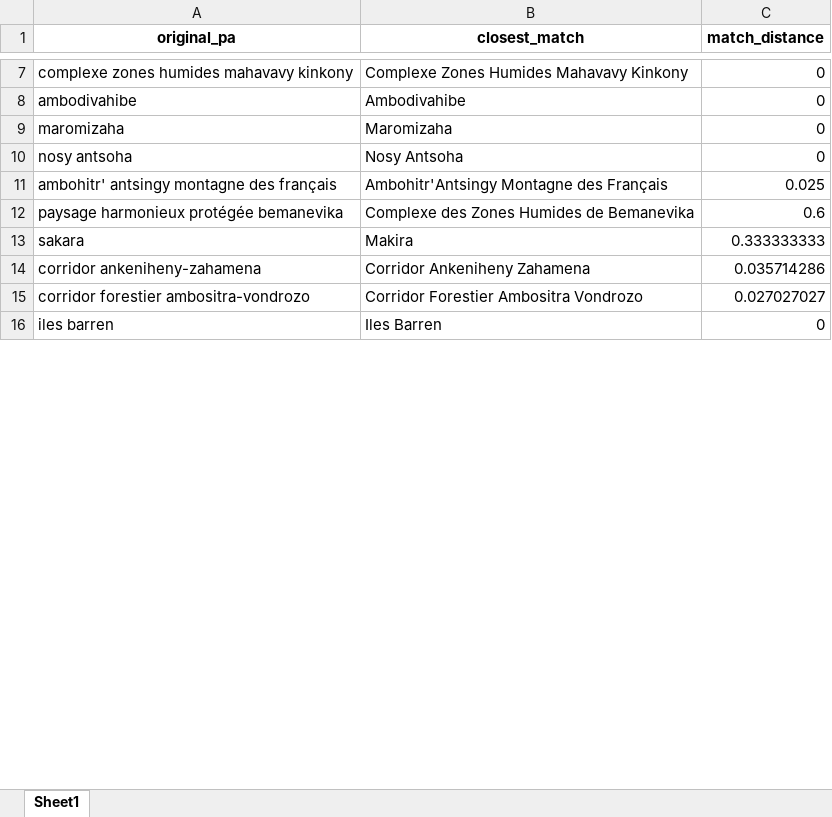
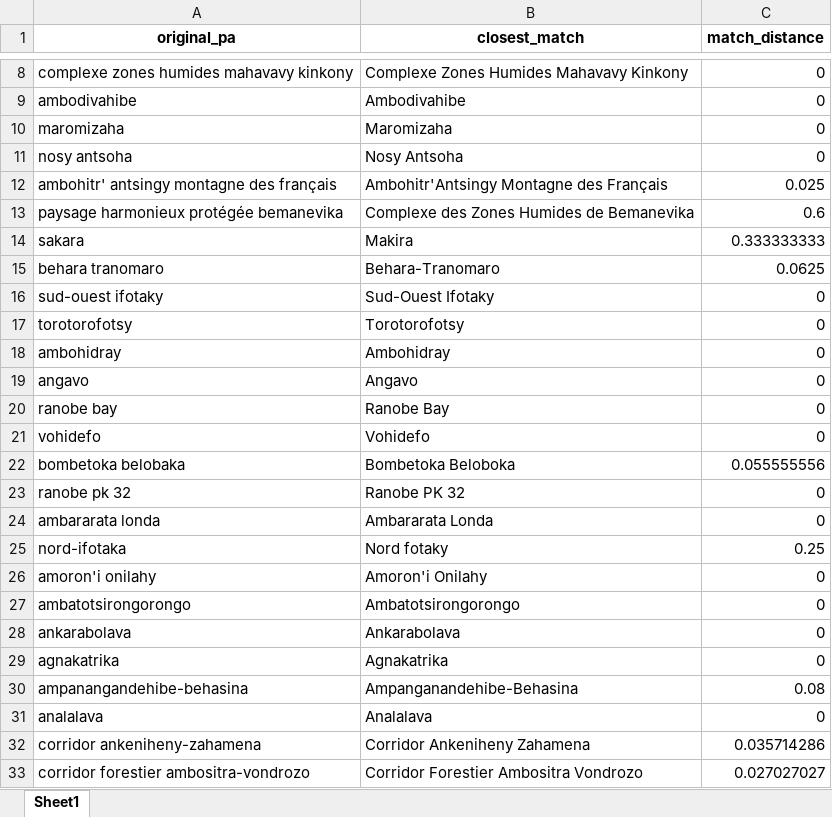
Before and after one commit to BETSAKA/conservation-dynamic-madagascar, an Excel workbook: conversion_table.xlsx, sheet Sheet1, drawn as a sheet; only a part is shown, gaps mark what is left out; the shorter side is filled out with more unchanged rows; values as stored, in another font and other column widths than the file's, no borders; the diff covers the shown part only; the diff names each change by its address in the sheet, - before the commit and + after, or states it on an @@ line.

```diff
--- a/conversion_table.xlsx (sheet Sheet1)
+++ b/conversion_table.xlsx (sheet Sheet1)
+row 15: behara tranomaro | Behara-Tranomaro | 0.0625
@@ row 89 moved to row 16: sud-ouest ifotaky @@
+row 17: torotorofotsy | Torotorofotsy | 0
@@ row 107 moved to row 18: ambohidray @@
@@ row 85 moved to row 19: angavo @@
+row 20: ranobe bay | Ranobe Bay | 0
@@ row 84 moved to row 21: vohidefo @@
+row 22: bombetoka belobaka | Bombetoka Beloboka | 0.055555556
@@ row 30 moved to row 23: ranobe pk 32 @@
@@ row 76 moved to row 24: ambararata londa @@
+row 25: nord-ifotaka | Nord fotaky | 0.25
@@ row 41 moved to row 26: amoron'i onilahy @@
@@ row 34 moved to row 27: ambatotsirongorongo @@
+row 28: ankarabolava | Ankarabolava | 0
+row 29: agnakatrika | Agnakatrika | 0
+row 30: ampanangandehibe-behasina | Ampanganandehibe-Behasina | 0.08
+row 31: analalava | Analalava | 0
```
Also changed, not shown: 34 added rows and 16 moved rows elsewhere in this sheet, 17 other files.
